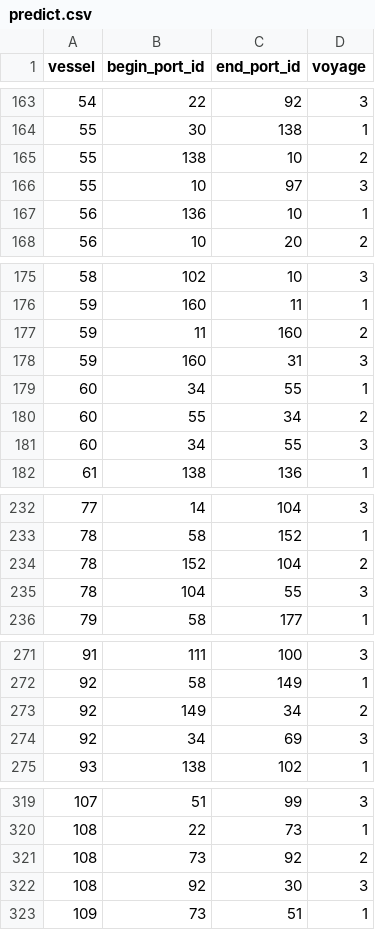
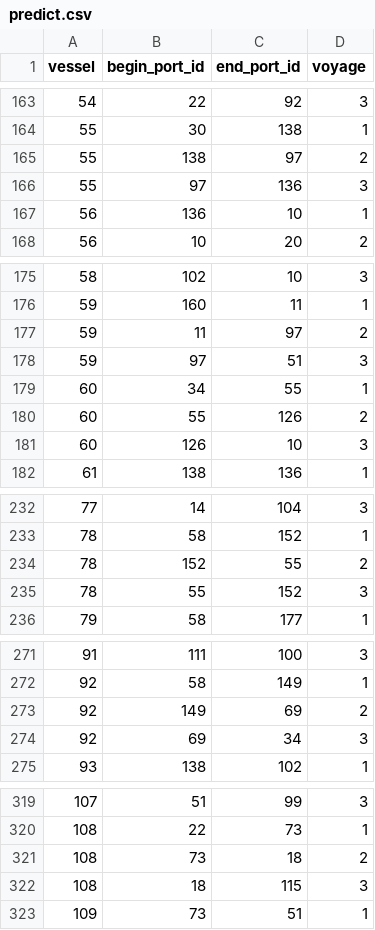
Before and after one commit to mohammadmufti/voyagepredictor, a CSV file: predict.csv, drawn as a sheet; only a part is shown, gaps mark what is left out; the diff covers the shown part only.

Commit message:
Updated prediction maker, new predict file
Updated voyages to sus out same port to same port predictions w better guesses.
Updated version of voyages and predict csv.

```diff
--- a/predict.csv
+++ b/predict.csv
@@ -164,4 +164,4 @@ vessel,begin_port_id,end_port_id,voyage
 55,30,138,1
-55,138,10,2
-55,10,97,3
+55,138,97,2
+55,97,136,3
 56,136,10,1
@@ -176,7 +176,7 @@ vessel,begin_port_id,end_port_id,voyage
 59,160,11,1
-59,11,160,2
-59,160,31,3
+59,11,97,2
+59,97,51,3
 60,34,55,1
-60,55,34,2
-60,34,55,3
+60,55,126,2
+60,126,10,3
 61,138,136,1
@@ -233,4 +233,4 @@ vessel,begin_port_id,end_port_id,voyage
 78,58,152,1
-78,152,104,2
-78,104,55,3
+78,152,55,2
+78,55,152,3
 79,58,177,1
@@ -272,4 +272,4 @@ vessel,begin_port_id,end_port_id,voyage
 92,58,149,1
-92,149,34,2
-92,34,69,3
+92,149,69,2
+92,69,34,3
 93,138,102,1
@@ -320,4 +320,4 @@ vessel,begin_port_id,end_port_id,voyage
 108,22,73,1
-108,73,92,2
-108,92,30,3
+108,73,18,2
+108,18,115,3
 109,73,51,1
```
Also changed, not shown: 2 added rows, 2 removed rows and 52 edited cells elsewhere in this file, 1 other file.
